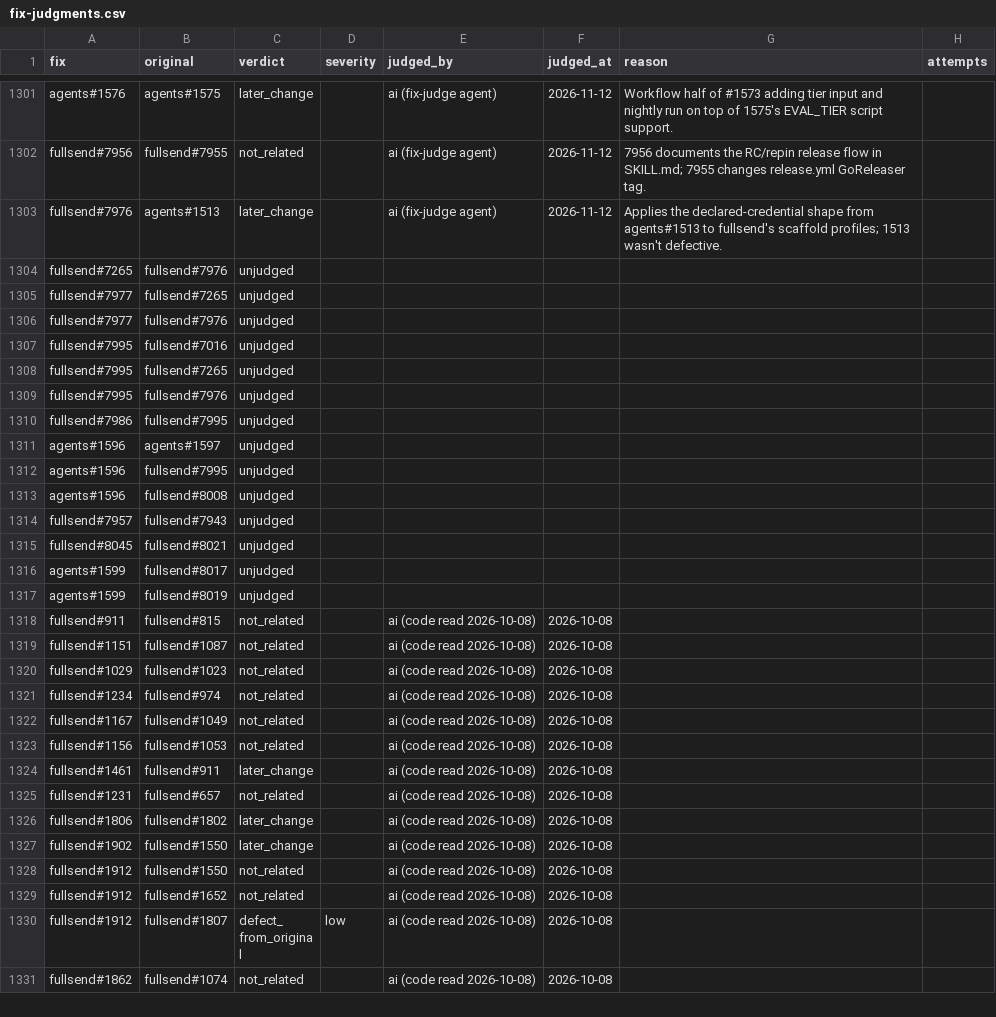
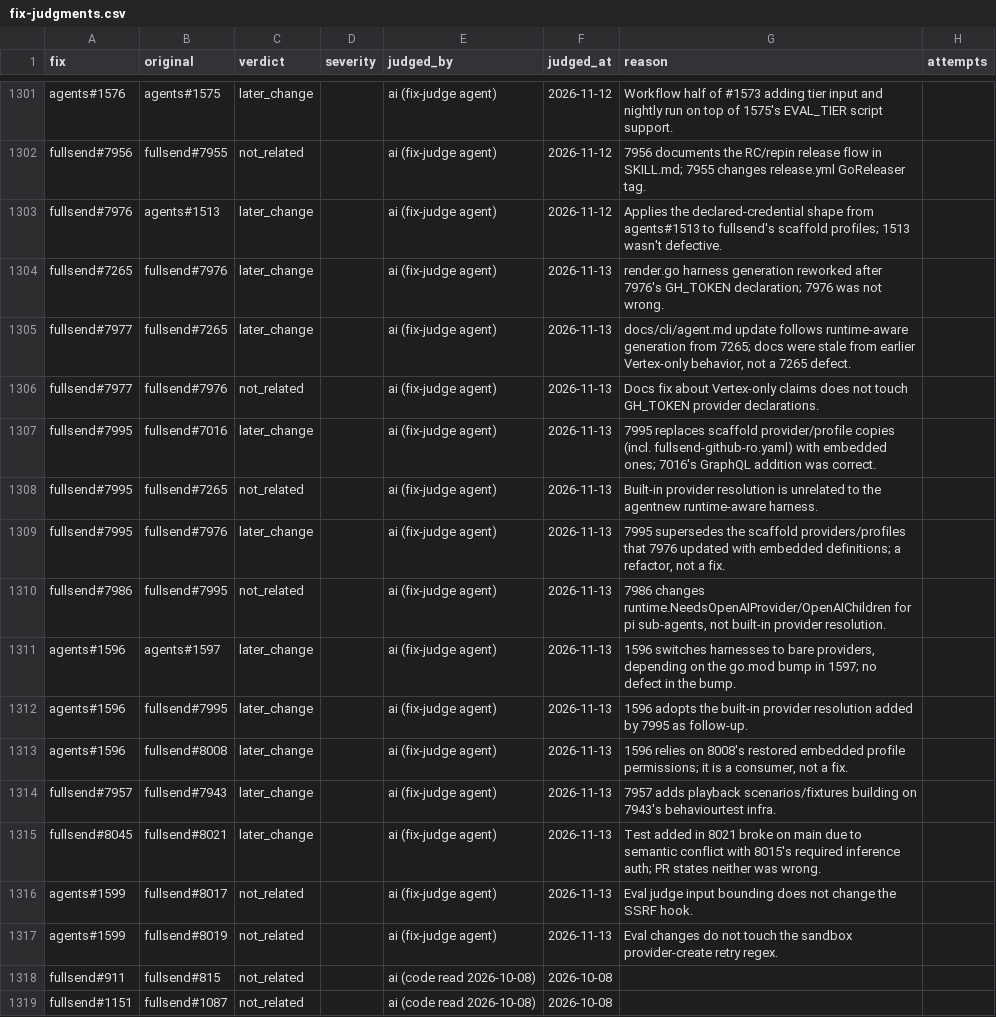
Before and after one commit to fullsend-ai/metrics, a CSV file: docs/fix-judgments.csv, drawn as a sheet; only a part is shown, gaps mark what is left out; the shorter side is filled out with more unchanged rows; the diff covers the shown part only.

```diff
--- a/docs/fix-judgments.csv
+++ b/docs/fix-judgments.csv
@@ -1303,16 +1303,16 @@ fullsend#7956,fullsend#7955,not_related,,ai (fix-judge agent),2026-11-12,7956 do
 fullsend#7976,agents#1513,later_change,,ai (fix-judge agent),2026-11-12,Applies the declared-credential shape from agents#1513 to fullsend's scaffold profiles; 1513 wasn't defective.,
-fullsend#7265,fullsend#7976,unjudged,,,,,
-fullsend#7977,fullsend#7265,unjudged,,,,,
-fullsend#7977,fullsend#7976,unjudged,,,,,
-fullsend#7995,fullsend#7016,unjudged,,,,,
-fullsend#7995,fullsend#7265,unjudged,,,,,
-fullsend#7995,fullsend#7976,unjudged,,,,,
-fullsend#7986,fullsend#7995,unjudged,,,,,
-agents#1596,agents#1597,unjudged,,,,,
-agents#1596,fullsend#7995,unjudged,,,,,
-agents#1596,fullsend#8008,unjudged,,,,,
-fullsend#7957,fullsend#7943,unjudged,,,,,
-fullsend#8045,fullsend#8021,unjudged,,,,,
-agents#1599,fullsend#8017,unjudged,,,,,
-agents#1599,fullsend#8019,unjudged,,,,,
+fullsend#7265,fullsend#7976,later_change,,ai (fix-judge agent),2026-11-13,render.go harness generation reworked after 7976's GH_TOKEN declaration; 7976 was not wrong.,
+fullsend#7977,fullsend#7265,later_change,,ai (fix-judge agent),2026-11-13,"docs/cli/agent.md update follows runtime-aware generation from 7265; docs were stale from earlier Vertex-only behavior, not a 7265 defect.",
+fullsend#7977,fullsend#7976,not_related,,ai (fix-judge agent),2026-11-13,Docs fix about Vertex-only claims does not touch GH_TOKEN provider declarations.,
+fullsend#7995,fullsend#7016,later_change,,ai (fix-judge agent),2026-11-13,7995 replaces scaffold provider/profile copies (incl. fullsend-github-ro.yaml) with embedded ones; 7016's GraphQL addition was correct.,
+fullsend#7995,fullsend#7265,not_related,,ai (fix-judge agent),2026-11-13,Built-in provider resolution is unrelated to the agentnew runtime-aware harness.,
+fullsend#7995,fullsend#7976,later_change,,ai (fix-judge agent),2026-11-13,"7995 supersedes the scaffold providers/profiles that 7976 updated with embedded definitions; a refactor, not a fix.",
+fullsend#7986,fullsend#7995,not_related,,ai (fix-judge agent),2026-11-13,"7986 changes runtime.NeedsOpenAIProvider/OpenAIChildren for pi sub-agents, not built-in provider resolution.",
+agents#1596,agents#1597,later_change,,ai (fix-judge agent),2026-11-13,"1596 switches harnesses to bare providers, depending on the go.mod bump in 1597; no defect in the bump.",
+agents#1596,fullsend#7995,later_change,,ai (fix-judge agent),2026-11-13,1596 adopts the built-in provider resolution added by 7995 as follow-up.,
+agents#1596,fullsend#8008,later_change,,ai (fix-judge agent),2026-11-13,"1596 relies on 8008's restored embedded profile permissions; it is a consumer, not a fix.",
+fullsend#7957,fullsend#7943,later_change,,ai (fix-judge agent),2026-11-13,7957 adds playback scenarios/fixtures building on 7943's behaviourtest infra.,
+fullsend#8045,fullsend#8021,later_change,,ai (fix-judge agent),2026-11-13,Test added in 8021 broke on main due to semantic conflict with 8015's required inference auth; PR states neither was wrong.,
+agents#1599,fullsend#8017,not_related,,ai (fix-judge agent),2026-11-13,Eval judge input bounding does not change the SSRF hook.,
+agents#1599,fullsend#8019,not_related,,ai (fix-judge agent),2026-11-13,Eval changes do not touch the sandbox provider-create retry regex.,
 fullsend#911,fullsend#815,not_related,,ai (code read 2026-10-08),2026-10-08,,
```
Also changed, not shown: 24 edited cells elsewhere in this file, docs/escaped-fixes.csv.
